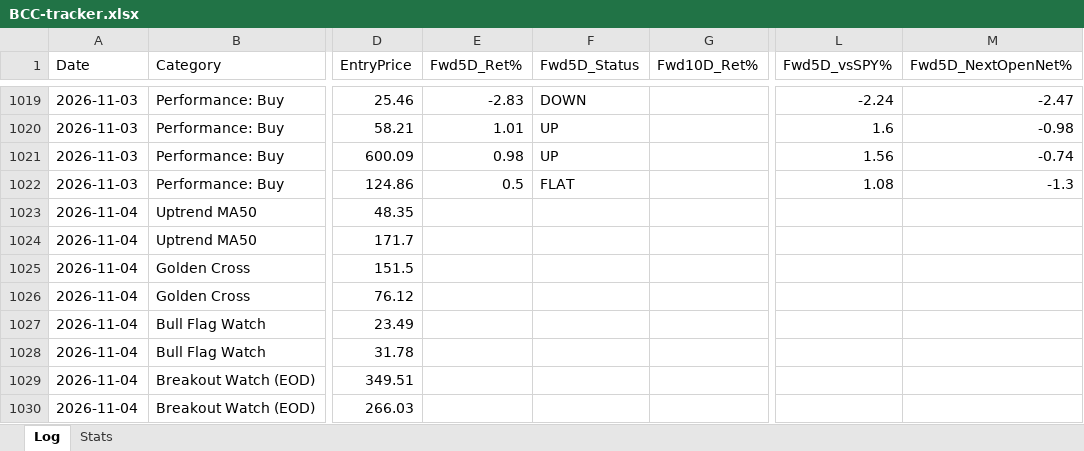
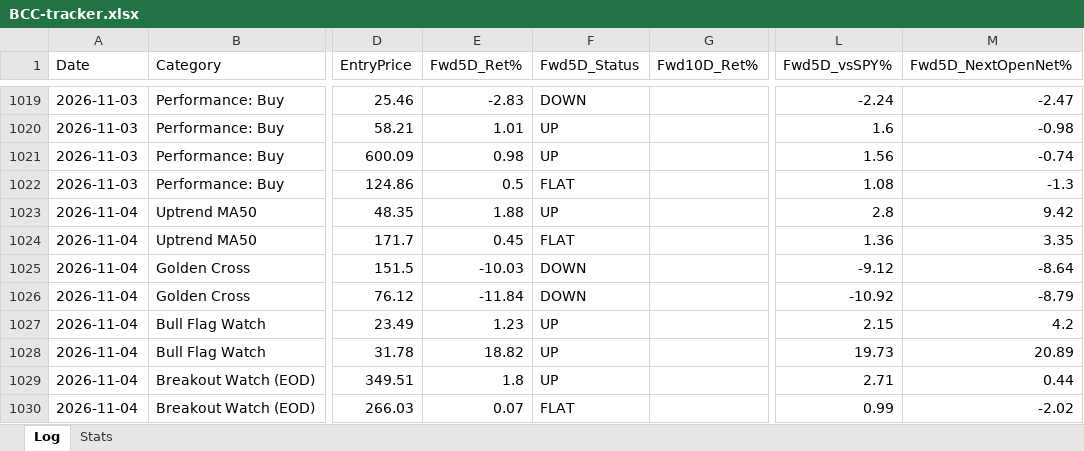
Before and after one commit to Moopheus1/Quant-Records, an Excel workbook: bcc/data/BCC-tracker.xlsx, sheet Log, drawn as a sheet; only a part is shown, gaps mark what is left out; values as stored, in another font and other column widths than the file's, no borders; the diff covers the shown part only; the diff names each change by its address in the sheet, - before the commit and + after, or states it on an @@ line.

```diff
--- a/bcc/data/BCC-tracker.xlsx (sheet Log)
+++ b/bcc/data/BCC-tracker.xlsx (sheet Log)
-E1023 (Fwd5D_Ret%): (empty)
+E1023 (Fwd5D_Ret%): 1.88
-F1023 (Fwd5D_Status): (empty)
+F1023 (Fwd5D_Status): UP
-L1023 (Fwd5D_vsSPY%): (empty)
+L1023 (Fwd5D_vsSPY%): 2.8
-M1023 (Fwd5D_NextOpenNet%): (empty)
+M1023 (Fwd5D_NextOpenNet%): 9.42
-E1024 (Fwd5D_Ret%): (empty)
+E1024 (Fwd5D_Ret%): 0.45
-F1024 (Fwd5D_Status): (empty)
+F1024 (Fwd5D_Status): FLAT
-L1024 (Fwd5D_vsSPY%): (empty)
+L1024 (Fwd5D_vsSPY%): 1.36
-M1024 (Fwd5D_NextOpenNet%): (empty)
+M1024 (Fwd5D_NextOpenNet%): 3.35
-E1025 (Fwd5D_Ret%): (empty)
+E1025 (Fwd5D_Ret%): -10.03
-F1025:F1026 (Fwd5D_Status): (empty)
+F1025:F1026 (Fwd5D_Status): DOWN
-L1025 (Fwd5D_vsSPY%): (empty)
+L1025 (Fwd5D_vsSPY%): -9.12
-M1025 (Fwd5D_NextOpenNet%): (empty)
+M1025 (Fwd5D_NextOpenNet%): -8.64
-E1026 (Fwd5D_Ret%): (empty)
+E1026 (Fwd5D_Ret%): -11.84
-L1026 (Fwd5D_vsSPY%): (empty)
+L1026 (Fwd5D_vsSPY%): -10.92
-M1026 (Fwd5D_NextOpenNet%): (empty)
+M1026 (Fwd5D_NextOpenNet%): -8.79
-E1027 (Fwd5D_Ret%): (empty)
+E1027 (Fwd5D_Ret%): 1.23
-F1027:F1029 (Fwd5D_Status): (empty)
+F1027:F1029 (Fwd5D_Status): UP
-L1027 (Fwd5D_vsSPY%): (empty)
+L1027 (Fwd5D_vsSPY%): 2.15
-M1027 (Fwd5D_NextOpenNet%): (empty)
+M1027 (Fwd5D_NextOpenNet%): 4.2
-E1028 (Fwd5D_Ret%): (empty)
+E1028 (Fwd5D_Ret%): 18.82
-L1028 (Fwd5D_vsSPY%): (empty)
+L1028 (Fwd5D_vsSPY%): 19.73
-M1028 (Fwd5D_NextOpenNet%): (empty)
+M1028 (Fwd5D_NextOpenNet%): 20.89
-E1029 (Fwd5D_Ret%): (empty)
+E1029 (Fwd5D_Ret%): 1.8
-L1029 (Fwd5D_vsSPY%): (empty)
+L1029 (Fwd5D_vsSPY%): 2.71
-M1029 (Fwd5D_NextOpenNet%): (empty)
+M1029 (Fwd5D_NextOpenNet%): 0.44
-E1030 (Fwd5D_Ret%): (empty)
+E1030 (Fwd5D_Ret%): 0.07
-F1030 (Fwd5D_Status): (empty)
+F1030 (Fwd5D_Status): FLAT
-L1030 (Fwd5D_vsSPY%): (empty)
+L1030 (Fwd5D_vsSPY%): 0.99
-M1030 (Fwd5D_NextOpenNet%): (empty)
+M1030 (Fwd5D_NextOpenNet%): -2.02
```
Also changed, not shown: 16 added rows and 280 edited cells elsewhere in this sheet, sheet Stats, 3 other files.
